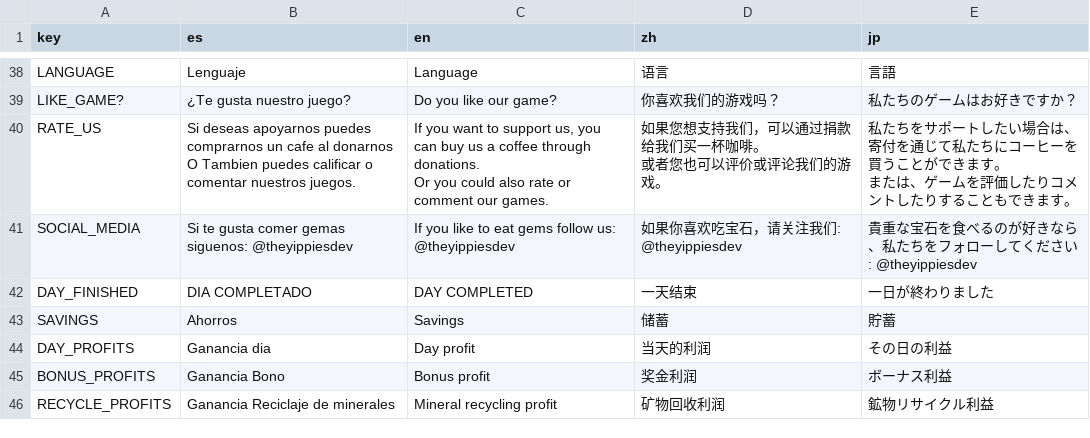
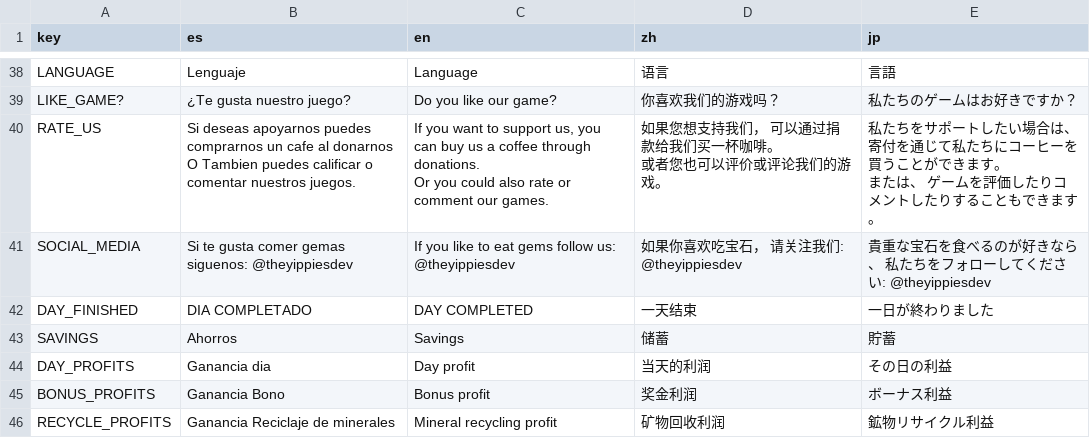
Before and after one commit to soetgdeznsgk/UN-Gamejam2---Gem-Frenzy, a CSV file: localizacion/Traduccion gem frenzy - Hoja 1.csv, drawn as a sheet; only a part is shown, gaps mark what is left out; the diff covers the shown part only.

```diff
--- a/localizacion/Traduccion gem frenzy - Hoja 1.csv
+++ b/localizacion/Traduccion gem frenzy - Hoja 1.csv
@@ -48,8 +48,8 @@ LANGUAGE,Lenguaje,Language,语言,言語
 LIKE_GAME?,¿Te gusta nuestro juego?,Do you like our game?,你喜欢我们的游戏吗？,私たちのゲームはお好きですか？
-RATE_US,"Si deseas apoyarnos puedes comprarnos un cafe al donarnos
-O Tambien puedes calificar o comentar nuestros juegos. ","If you want to support us, you can buy us a coffee through donations.
-Or you could also rate or comment our games.","如果您想支持我们，可以通过捐款给我们买一杯咖啡。
-或者您也可以评价或评论我们的游戏。","私たちをサポートしたい場合は、寄付を通じて私たちにコーヒーを買うことができます。
-または、ゲームを評価したりコメントしたりすることもできます。"
-SOCIAL_MEDIA,Si te gusta comer gemas siguenos: @theyippiesdev,If you like to eat gems follow us: @theyippiesdev,如果你喜欢吃宝石，请关注我们:  @theyippiesdev,貴重な宝石を食べるのが好きなら、私たちをフォローしてください: @theyippiesdev
+RATE_US,"Si deseas apoyarnos puedes comprarnos un cafe al donarnos
+O Tambien puedes calificar o comentar nuestros juegos. ","If you want to support us, you can buy us a coffee through donations.
+Or you could also rate or comment our games.","如果您想支持我们， 可以通过捐款给我们买一杯咖啡。
+或者您也可以评价或评论我们的游戏。","私たちをサポートしたい場合は、 寄付を通じて私たちにコーヒーを買うことができます。
+または、 ゲームを評価したりコメントしたりすることもできます。"
+SOCIAL_MEDIA,Si te gusta comer gemas siguenos: @theyippiesdev,If you like to eat gems follow us: @theyippiesdev,如果你喜欢吃宝石， 请关注我们:  @theyippiesdev,貴重な宝石を食べるのが好きなら、 私たちをフォローしてください: @theyippiesdev
 DAY_FINISHED,DIA COMPLETADO,DAY COMPLETED,一天结束,一日が終わりました
```
Also changed, not shown: 32 edited cells elsewhere in this file, 17 other files.
